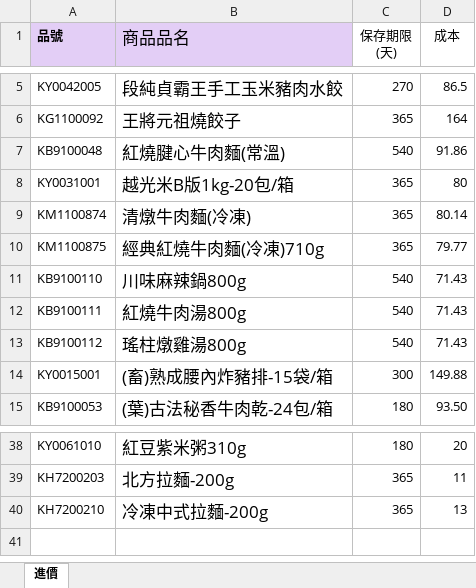
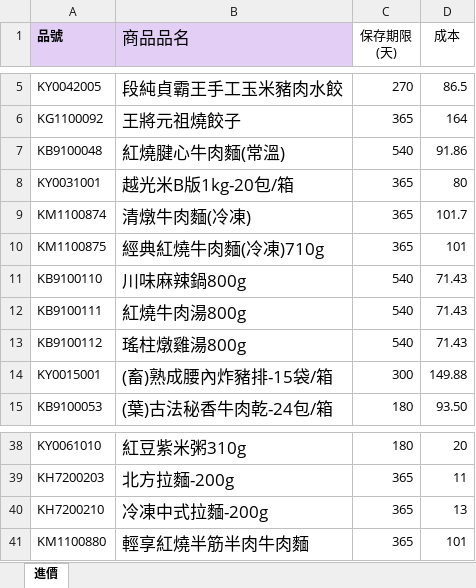
Before and after one commit to Victor-GuanChenHou/newretail, an Excel workbook: 進價.xlsx, sheet 進價, drawn as a sheet; only a part is shown, gaps mark what is left out; values as stored, in another font and other column widths than the file's, no borders; conditional formats not drawn; the diff names each change by its address in the sheet, - before the commit and + after, or states it on an @@ line.

Commit message:
Add files via upload

```diff
--- a/進價.xlsx (sheet 進價)
+++ b/進價.xlsx (sheet 進價)
-D9 (成本): 80.14
+D9 (成本): 101.7
-D10 (成本): 79.77
+D10 (成本): 101
+row 41: KM1100880 | 輕享紅燒半筋半肉牛肉麵 | 365 | 101
```
